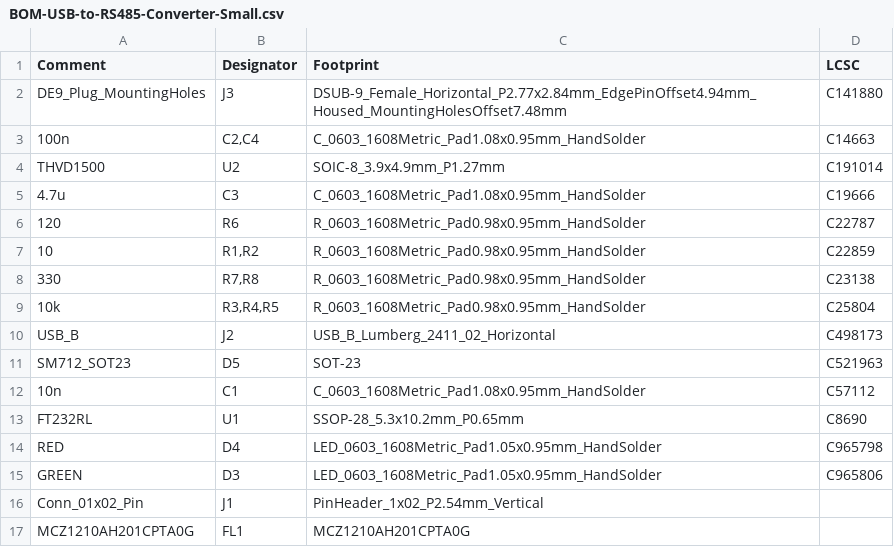
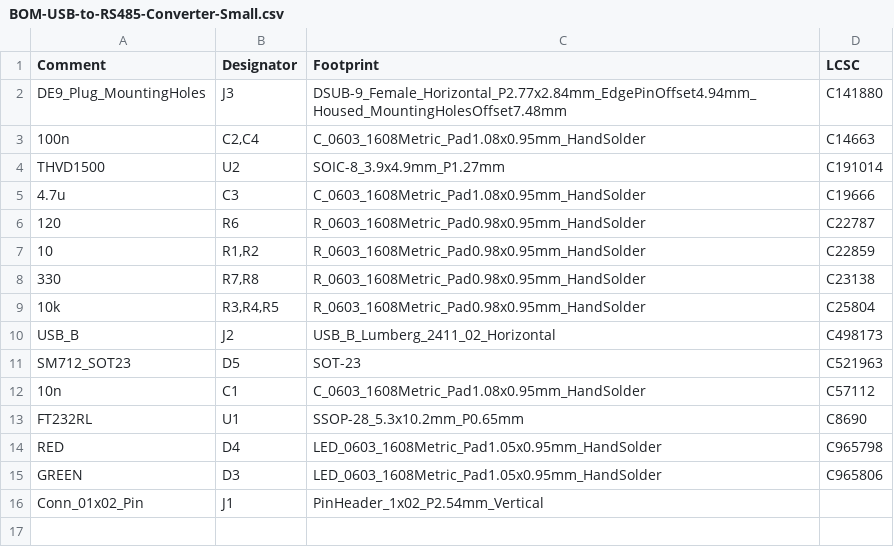
Before and after one commit to jonghee-son/USB-to-RS485-Converter-Small, a CSV file: jlcpcb/production_files/BOM-USB-to-RS485-Converter-Small.csv, drawn as a sheet.

```diff
--- a/jlcpcb/production_files/BOM-USB-to-RS485-Converter-Small.csv
+++ b/jlcpcb/production_files/BOM-USB-to-RS485-Converter-Small.csv
@@ -16,2 +16 @@ GREEN,D3,LED_0603_1608Metric_Pad1.05x0.95mm_HandSolder,C965806
 Conn_01x02_Pin,J1,PinHeader_1x02_P2.54mm_Vertical,
-MCZ1210AH201CPTA0G,FL1,MCZ1210AH201CPTA0G,
```
Also changed, not shown: jlcpcb/production_files/CPL-USB-to-RS485-Converter-Small.csv, 22 other files.
